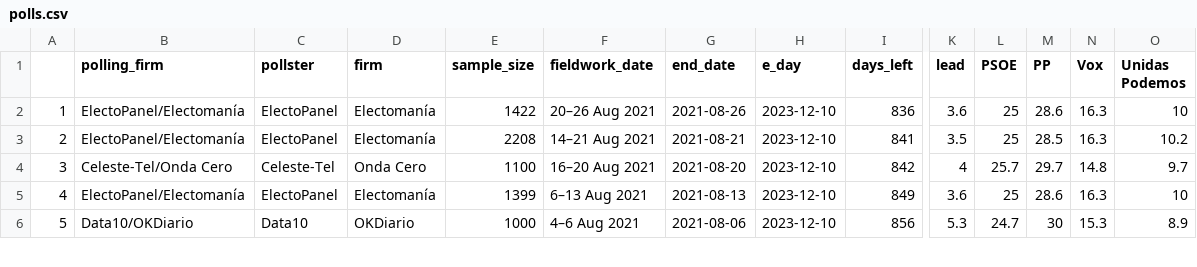
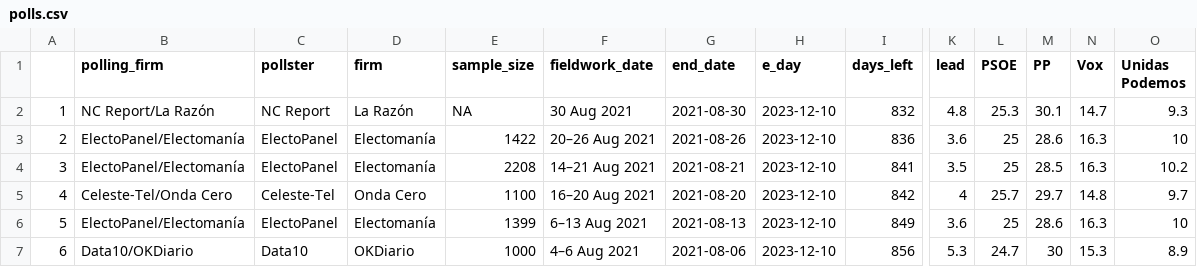
Before and after one commit to endikasatu/promedio_encuestas_esp, a CSV file: data/polls.csv, drawn as a sheet; only a part is shown, gaps mark what is left out; addresses are those after the commit; rows hold the shown columns only; the diff names each change by its address in the sheet, - before the commit and + after, or states it on an @@ line.

```diff
--- a/data/polls.csv
+++ b/data/polls.csv
+row 2: 1 | NC Report/La Razón | NC Report | La Razón | NA | 30 Aug 2021 | 2021-08-30 | 2023-12-10 | 832 | 4.8 | 25.3 | 30.1 | 14.7 | 9.3
@@ column A renumbered from row 3 down @@
```
Also changed, not shown: data/pde_plus_polls.csv, 1 other file.
